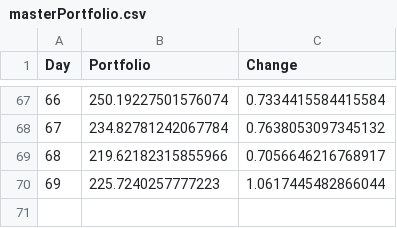
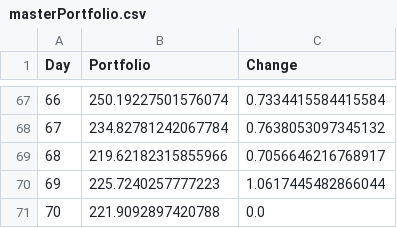
Before and after one commit to axz2000/sportsbook, a CSV file: masterScript/masterPortfolio.csv, drawn as a sheet; only a part is shown, gaps mark what is left out; the diff names each change by its address in the sheet, - before the commit and + after, or states it on an @@ line.

```diff
--- a/masterScript/masterPortfolio.csv
+++ b/masterScript/masterPortfolio.csv
+row 71: 70 | 221.9092897420788 | 0.0
```
Also changed, not shown: masterScript/historicalBetLedger.csv, masterScript/masterDaily.csv, 4 other files.
